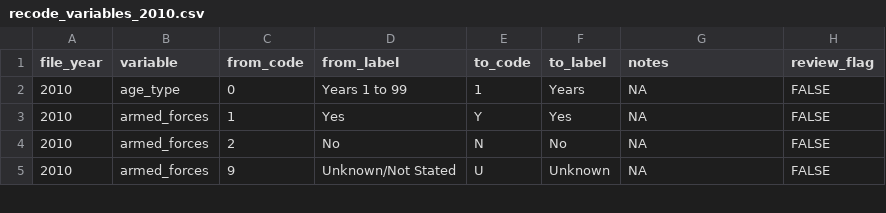
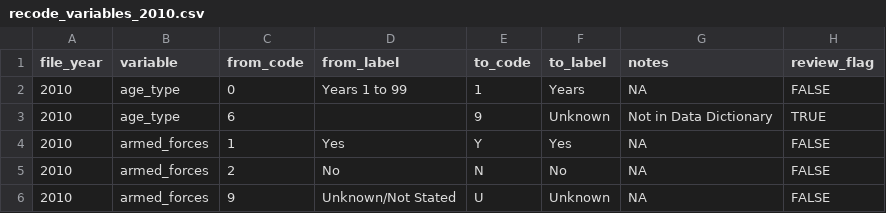
Before and after one commit to WA-LHJ-Analytic-Resources/WA-DOH-CHS-Death-Files-ETL, a CSV file: Resources/Crosswalks/2010/recode_variables_2010.csv, drawn as a sheet; only a part is shown.

```diff
--- a/Resources/Crosswalks/2010/recode_variables_2010.csv
+++ b/Resources/Crosswalks/2010/recode_variables_2010.csv
@@ -2,2 +2,3 @@
 2010,age_type,0,Years 1 to 99,1,Years,NA,FALSE
+2010,age_type,6,,9,Unknown,Not in Data Dictionary,TRUE
 2010,armed_forces,1,Yes,Y,Yes,NA,FALSE
```
Also changed, not shown: Resources/Crosswalks/2011/recode_variables_2011.csv, Resources/Crosswalks/2012/recode_variables_2012.csv, 4 other files.
